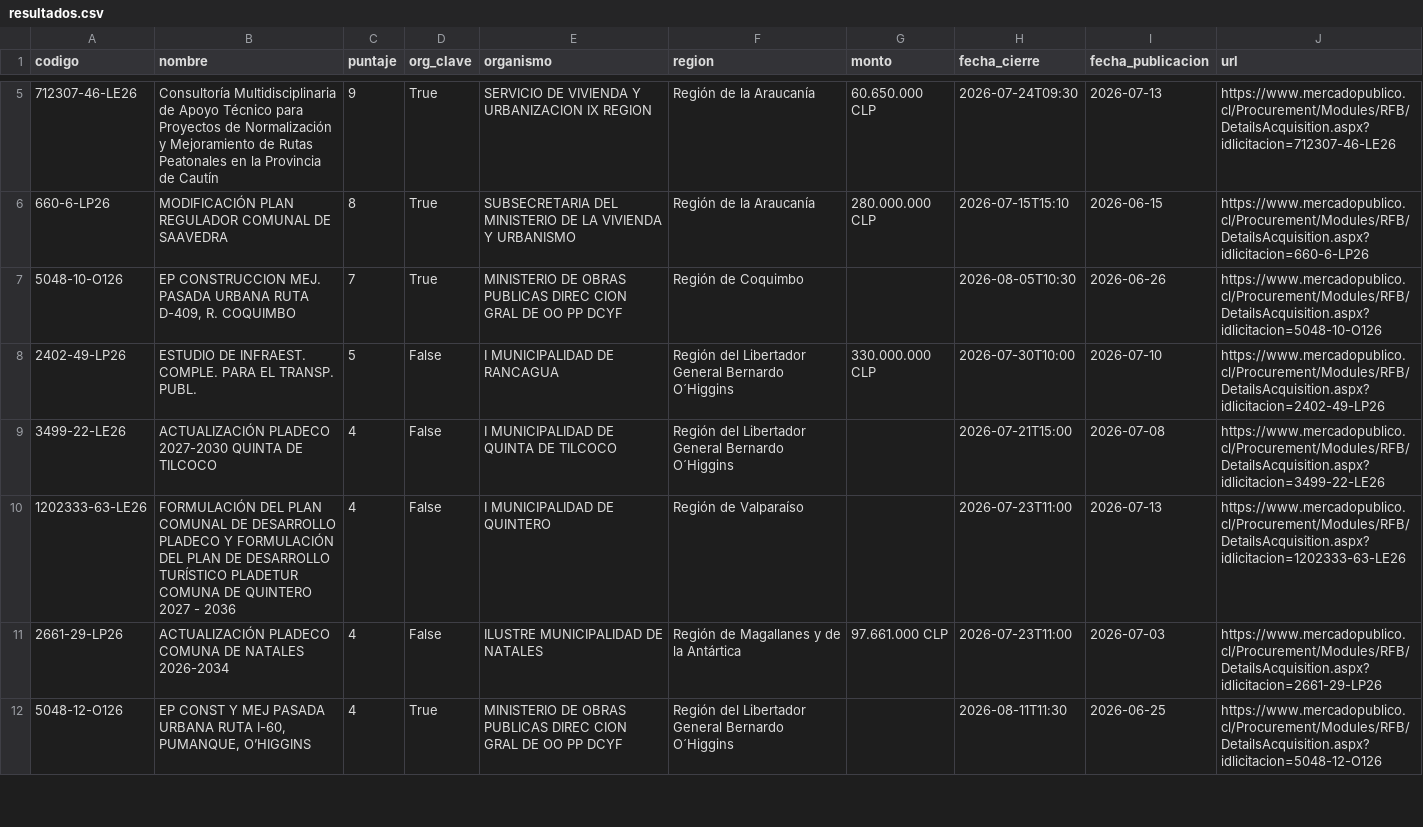
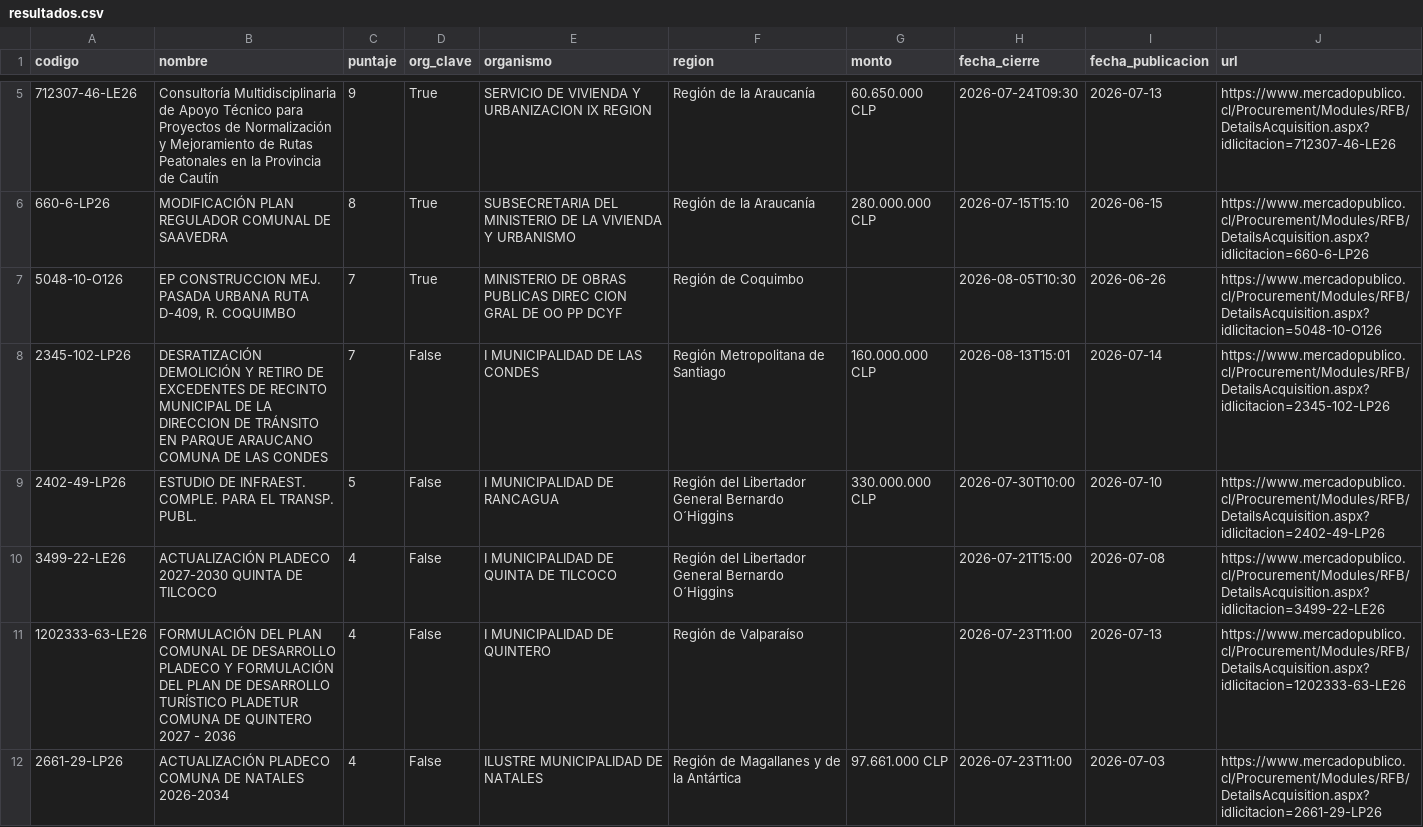
Before and after one commit to romedinag-tech/licitaciones, a CSV file: data/resultados.csv, drawn as a sheet; only a part is shown, gaps mark what is left out; the shorter side is filled out with more unchanged rows; the diff covers the shown part only; the diff names each change by its address in the sheet, - before the commit and + after, or states it on an @@ line.

```diff
--- a/data/resultados.csv
+++ b/data/resultados.csv
+row 8: 2345-102-LP26 | DESRATIZACIÓN DEMOLICIÓN Y RETIRO DE EXCEDENTES DE RECINTO MUNICIPAL DE LA DIRECCION DE TRÁNSITO EN PARQUE ARAUCANO COMUNA DE LAS CONDES | 7 | False | I MUNICIPALIDAD DE LAS CONDES | Región Metropolitana de Santiago | 160.000.000 CLP | 2026-08-13T15:01 | 2026-07-14 | https://www.mercadopublico.cl/Procurement/Modules/RFB/DetailsAcquisition.aspx?idlicitacion=2345-102-LP26
```
Also changed, not shown: 1 added row elsewhere in this file, 2 other files.
